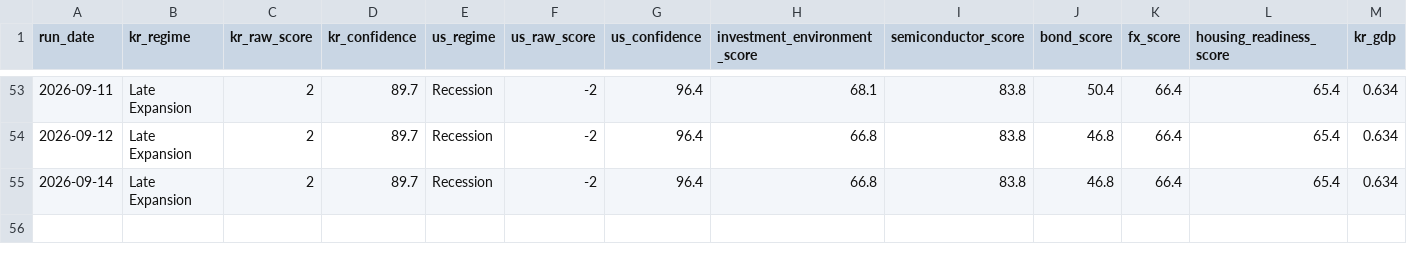
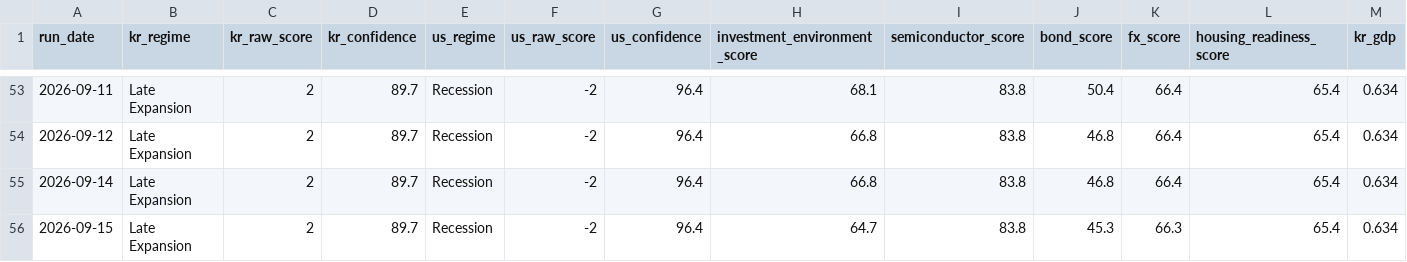
Before and after one commit to stevekoo-ai/Repo_name, a CSV file: data/peos_daily_history.csv, drawn as a sheet; only a part is shown, gaps mark what is left out; rows hold the shown columns only; the diff names each change by its address in the sheet, - before the commit and + after, or states it on an @@ line.

```diff
--- a/data/peos_daily_history.csv
+++ b/data/peos_daily_history.csv
+row 56: 2026-09-15 | Late Expansion | 2 | 89.7 | Recession | -2 | 96.4 | 64.7 | 83.8 | 45.3 | 66.3 | 65.4 | 0.634
```
Also changed, not shown: data/daily_signals/signal_2026-09.csv, 9 other files.
